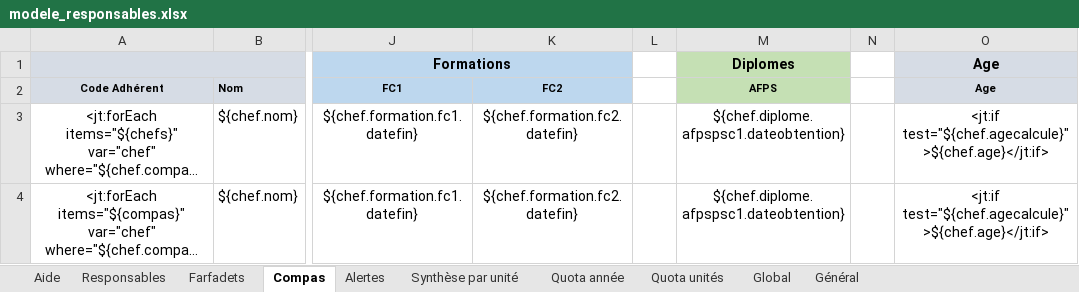
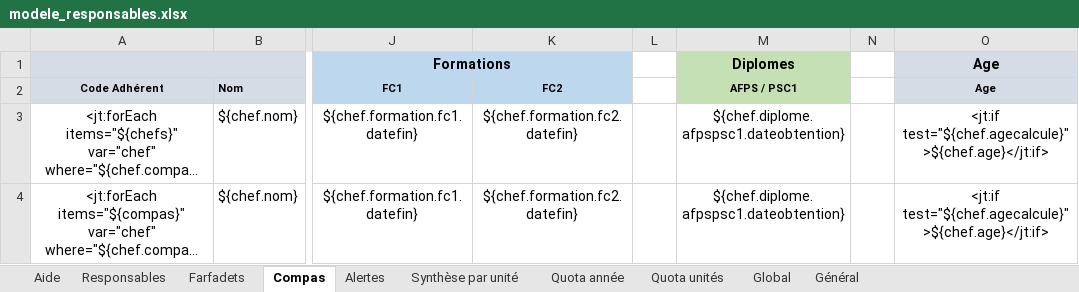
Before and after one commit to outilssgdf/analytiscout, an Excel workbook: fichiers/conf/modele_responsables.xlsx, sheet Compas, drawn as a sheet; only a part is shown, gaps mark what is left out; long unchanged cells end in …; values as stored, in another font and other column widths than the file's, no borders; conditional formats not drawn; the diff names each change by its address in the sheet, - before the commit and + after, or states it on an @@ line.

Commit message:
Fusion PSC1/AFPS #17

```diff
--- a/fichiers/conf/modele_responsables.xlsx (sheet Compas)
+++ b/fichiers/conf/modele_responsables.xlsx (sheet Compas)
-M2: AFPS
+M2: AFPS / PSC1
```
